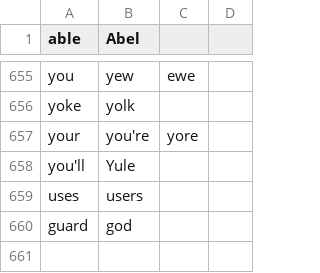
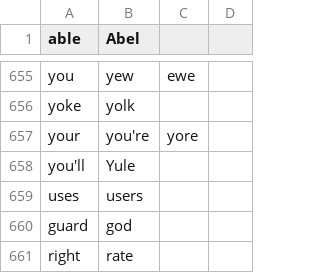
Before and after one commit to mauricel/knausj_talon, a CSV file: core/homophones/homophones.csv, drawn as a sheet; only a part is shown, gaps mark what is left out; the diff names each change by its address in the sheet, - before the commit and + after, or states it on an @@ line.

Commit message:
rate/right sound like

```diff
--- a/core/homophones/homophones.csv
+++ b/core/homophones/homophones.csv
+row 661: right | rate
```
